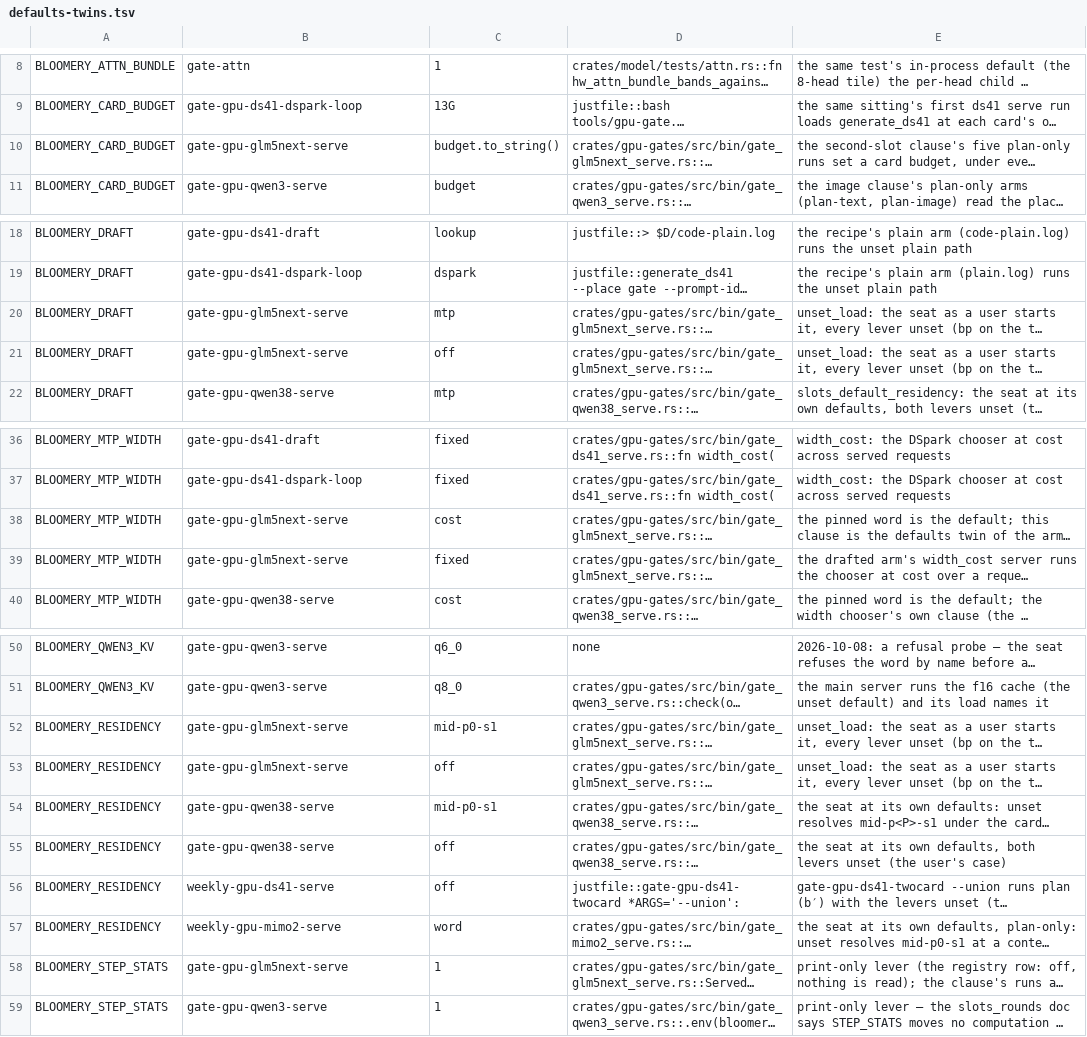
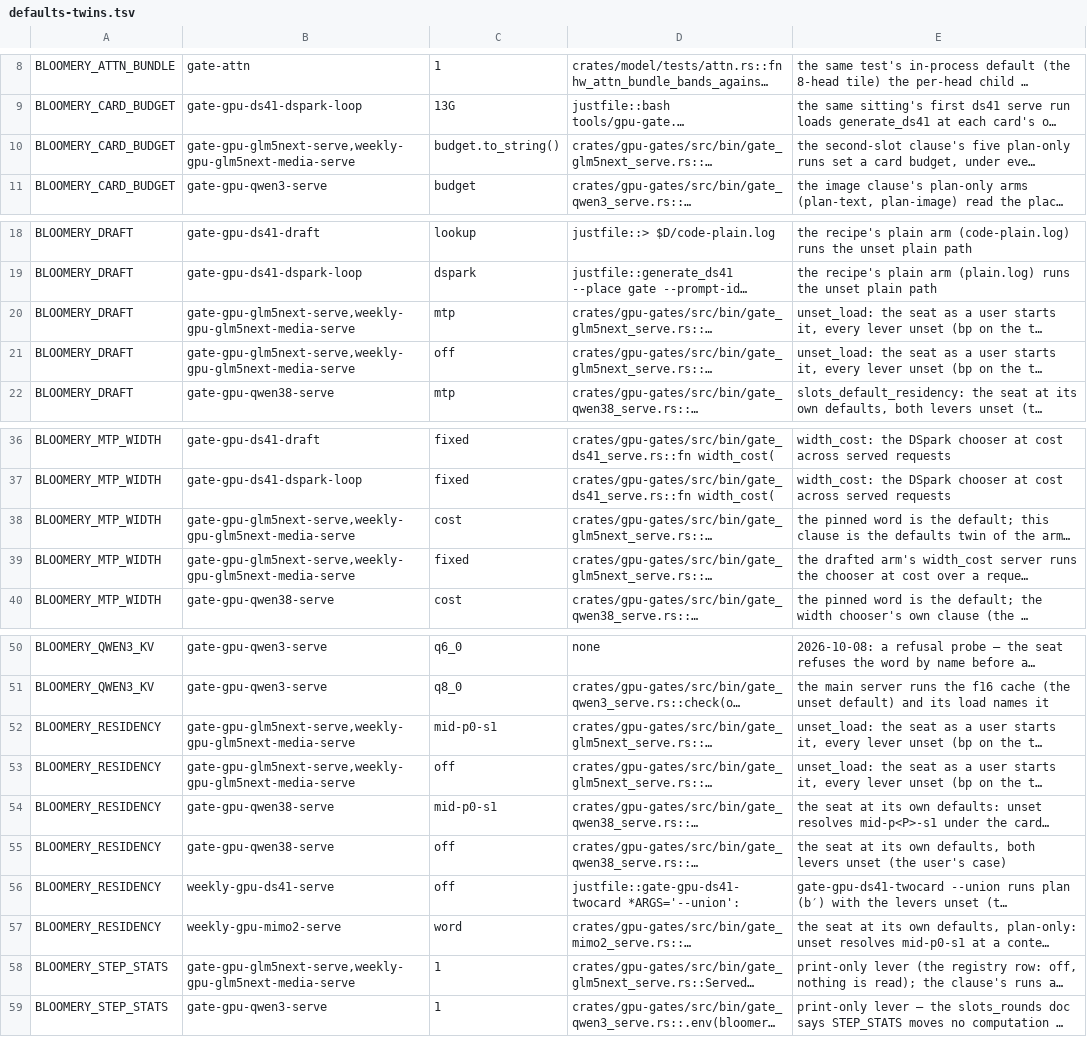
Before and after one commit to Burntgogi/bloomery, a TSV file: tools/defaults-twins.tsv, drawn as a sheet; only a part is shown, gaps mark what is left out; long unchanged cells end in …; the diff names each change by its address in the sheet, - before the commit and + after, or states it on an @@ line.

```diff
--- a/tools/defaults-twins.tsv
+++ b/tools/defaults-twins.tsv
-B10: gate-gpu-glm5next-serve
+B10: gate-gpu-glm5next-serve,weekly-gpu-glm5next-media-serve
-B20:B21: gate-gpu-glm5next-serve
+B20:B21: gate-gpu-glm5next-serve,weekly-gpu-glm5next-media-serve
-B38:B39: gate-gpu-glm5next-serve
+B38:B39: gate-gpu-glm5next-serve,weekly-gpu-glm5next-media-serve
-B52:B53: gate-gpu-glm5next-serve
+B52:B53: gate-gpu-glm5next-serve,weekly-gpu-glm5next-media-serve
-B58: gate-gpu-glm5next-serve
+B58: gate-gpu-glm5next-serve,weekly-gpu-glm5next-media-serve
```
Also changed, not shown: tools/gate-batch-resources.tsv, tools/gate-paths.tsv, 3 other files.
